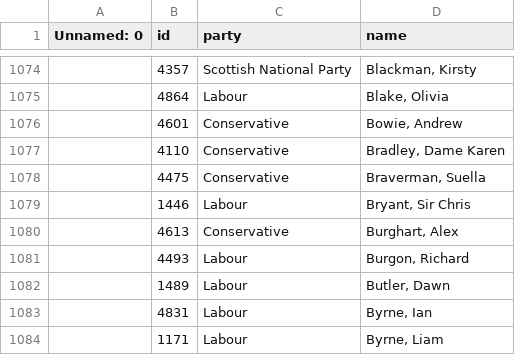
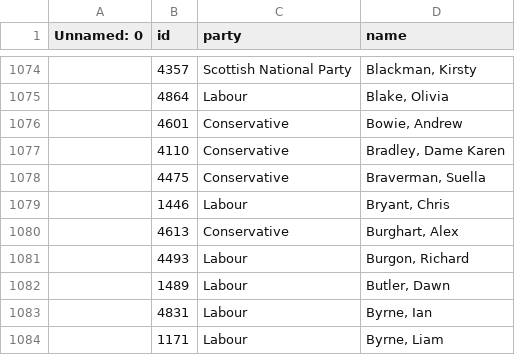
Before and after one commit to annadowell/streamlitMpsApp, a CSV file: CompiledMps.csv, drawn as a sheet; only a part is shown, gaps mark what is left out.

Commit message:
newData

```diff
--- a/CompiledMps.csv
+++ b/CompiledMps.csv
@@ -1078,3 +1078,3 @@ Unnamed: 0,id,party,name
 ,4475,Conservative,"Braverman, Suella"
-,1446,Labour,"Bryant, Sir Chris"
+,1446,Labour,"Bryant, Chris"
 ,4613,Conservative,"Burghart, Alex"
```
